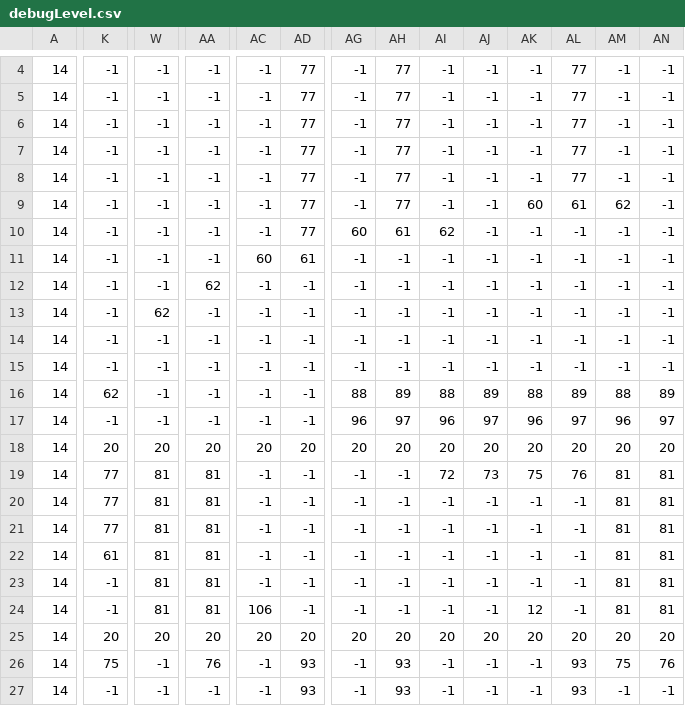
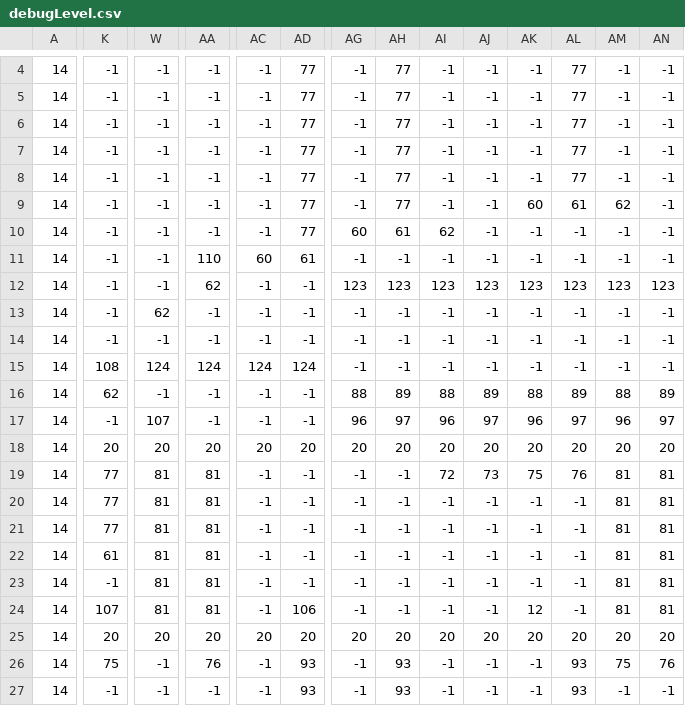
Before and after one commit to gw0001/MadGun, a CSV file: res/levels/debugLevel.csv, drawn as a sheet; only a part is shown, gaps mark what is left out; the diff covers the shown part only; the diff names each change by its address in the sheet, - before the commit and + after, or states it on an @@ line.

```diff
--- a/res/levels/debugLevel.csv
+++ b/res/levels/debugLevel.csv
-AA11: -1
+AA11: 110
-AG12: -1
+AG12: 123
-AH12: -1
+AH12: 123
-AI12: -1
+AI12: 123
-AJ12: -1
+AJ12: 123
-AK12: -1
+AK12: 123
-AL12: -1
+AL12: 123
-AM12: -1
+AM12: 123
-AN12: -1
+AN12: 123
-K15: -1
+K15: 108
-W15: -1
+W15: 124
-AA15: -1
+AA15: 124
-AC15: -1
+AC15: 124
-AD15: -1
+AD15: 124
-W17: -1
+W17: 107
-K24: -1
+K24: 107
-AC24: 106
+AC24: -1
-AD24: -1
+AD24: 106
```
Also changed, not shown: 22 edited cells elsewhere in this file, res/levels/level1.csv, res/levels/level2.csv, 10 other files.
